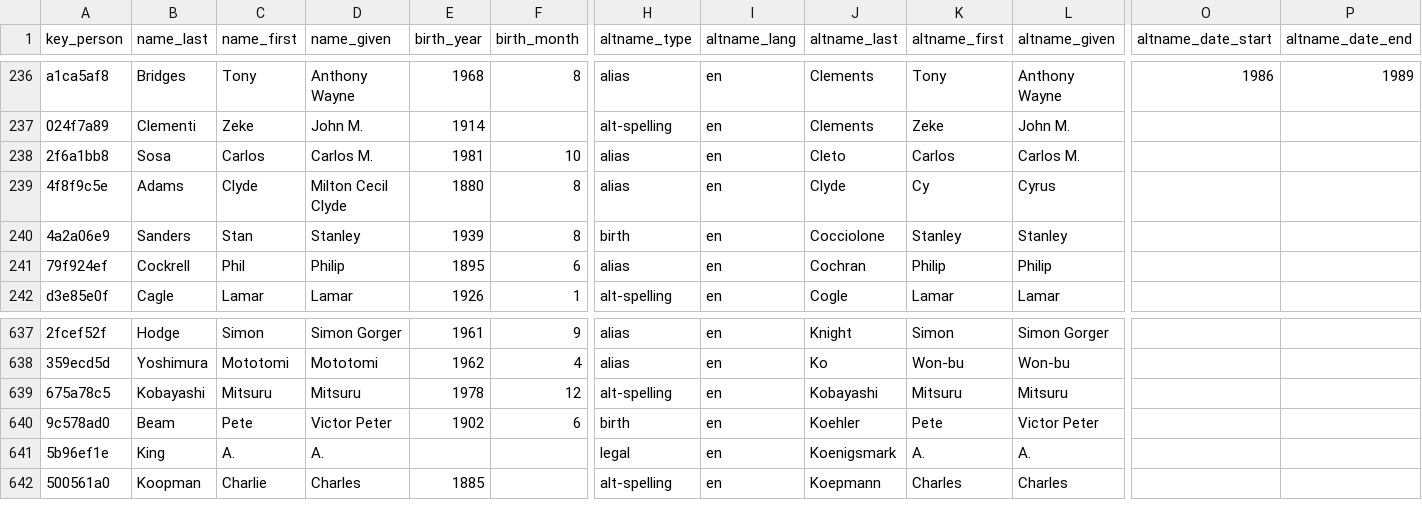
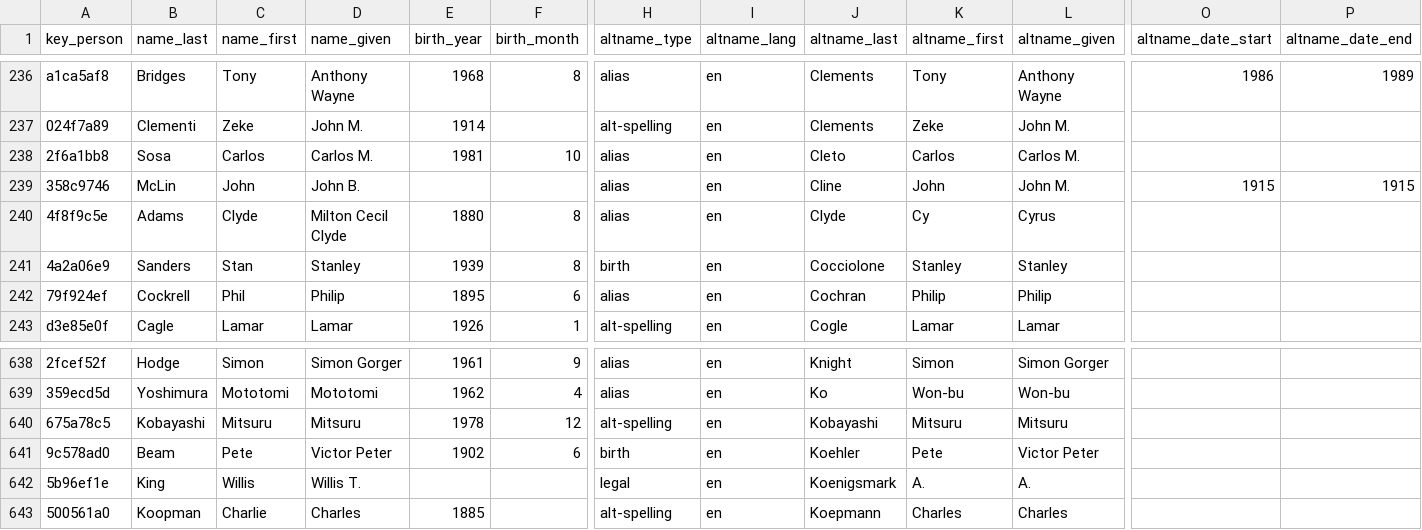
Before and after one commit to chadwickbureau/register, a CSV file: data/names.csv, drawn as a sheet; only a part is shown, gaps mark what is left out; addresses are those after the commit; rows hold the shown columns only; the diff names each change by its address in the sheet, - before the commit and + after, or states it on an @@ line.

Commit message:
Update people and names as of 2022-04-03.

```diff
--- a/data/names.csv
+++ b/data/names.csv
+row 239: 358c9746 | McLin | John | John B. |  |  | alias | en | Cline | John | John M. | 1915 | 1915
-C642 (name_first): A.
+C642 (name_first): Willis
-D642 (name_given): A.
+D642 (name_given): Willis T.
```
